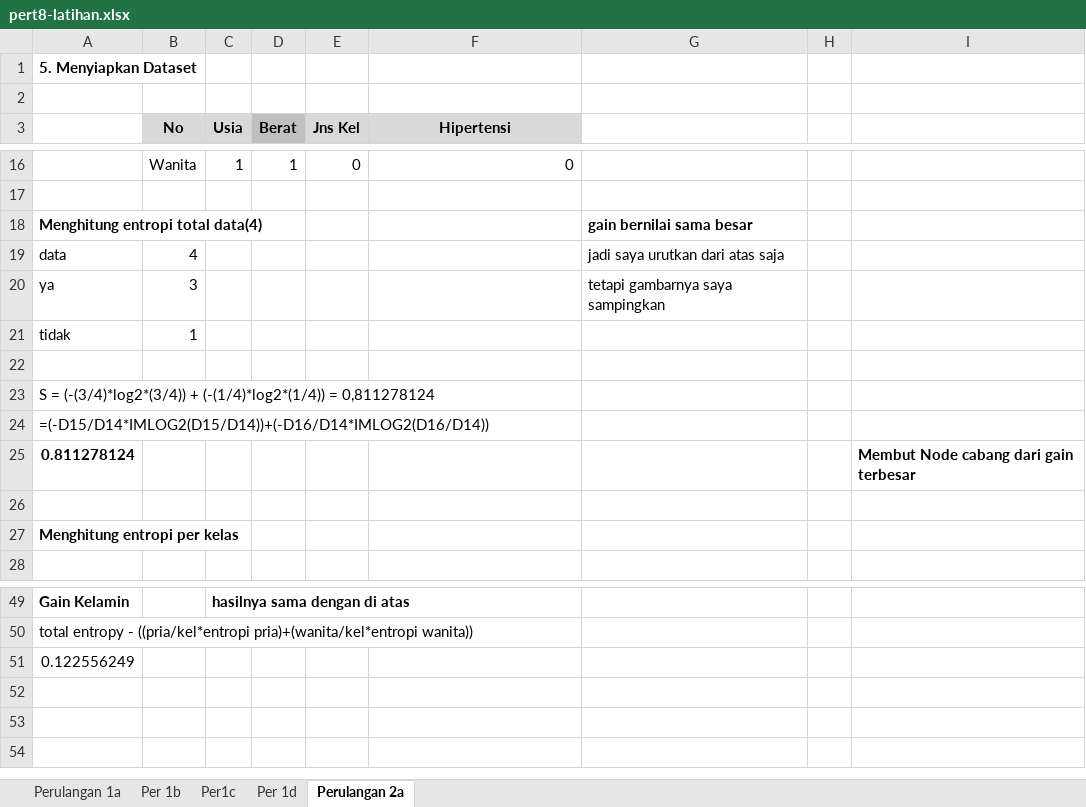
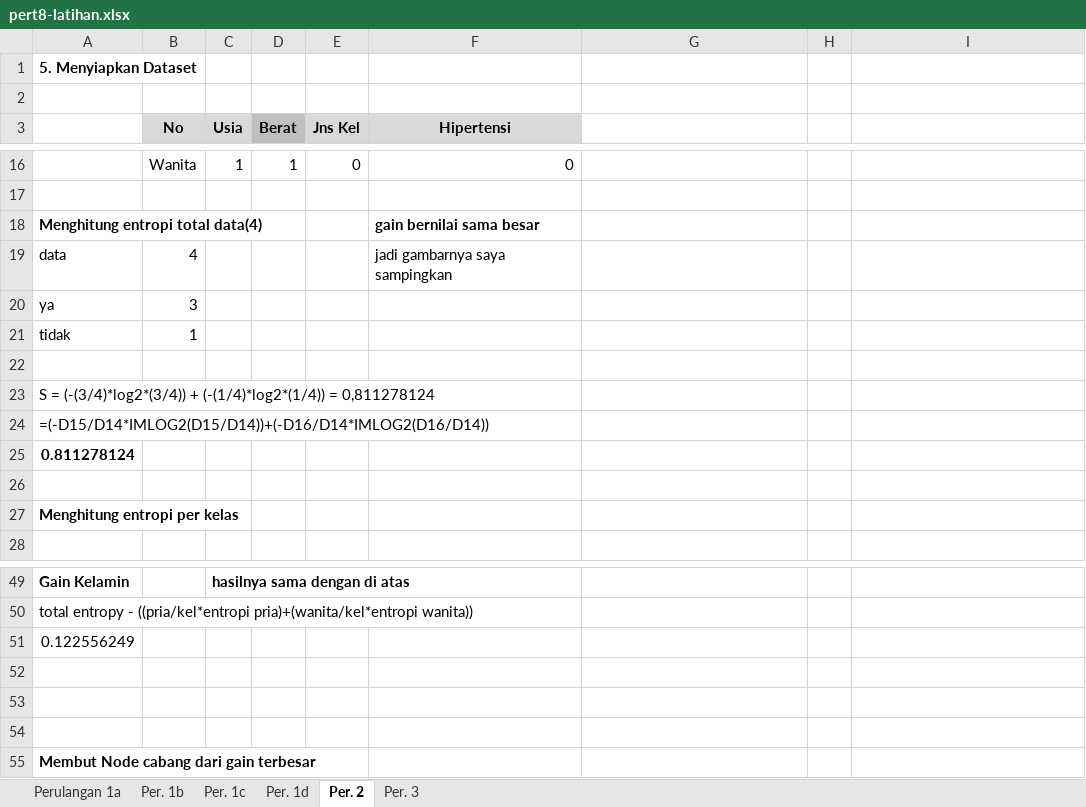
Before and after one commit to AlyDap/teori-data-science, an Excel workbook: pert8-latihan.xlsx, sheet Per. 2, drawn as a sheet; only a part is shown, gaps mark what is left out; values as stored, in another font and other column widths than the file's, no borders; charts and pictures not drawn; the diff names each change by its address in the sheet, - before the commit and + after, or states it on an @@ line.

```diff
--- a/pert8-latihan.xlsx (sheet Per. 2)
+++ b/pert8-latihan.xlsx (sheet Per. 2)
-sheet tab: Per 1b
+sheet tab: Per. 1b
-sheet tab: Per1c
+sheet tab: Per. 1c
-sheet tab: Per 1d
+sheet tab: Per. 1d
-sheet tab: Perulangan 2a
+sheet tab: Per. 2
+sheet tab: Per. 3
-F18 (Hipertensi): (empty)
+F18 (Hipertensi): gain bernilai sama besar
-G18: gain bernilai sama besar
+G18: (empty)
-F19 (Hipertensi): (empty)
+F19 (Hipertensi): jadi gambarnya saya sampingkan
-G19: jadi saya urutkan dari atas saja
+G19: (empty)
-G20: tetapi gambarnya saya sampingkan
+G20: (empty)
-I25: Membut Node cabang dari gain terbesar
+I25: (empty)
+row 52: (empty)
+row 53: (empty)
+row 54: (empty)
+row 55: Membut Node cabang dari gain terbesar
```
Also changed, not shown: sheet Per. 1c, sheet Per. 1b, charts or pictures, 2 other files.
